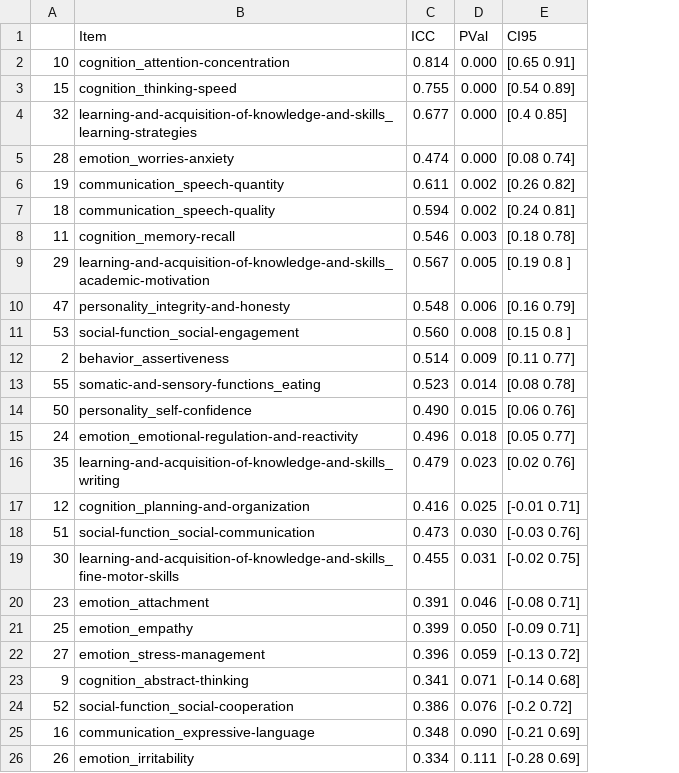
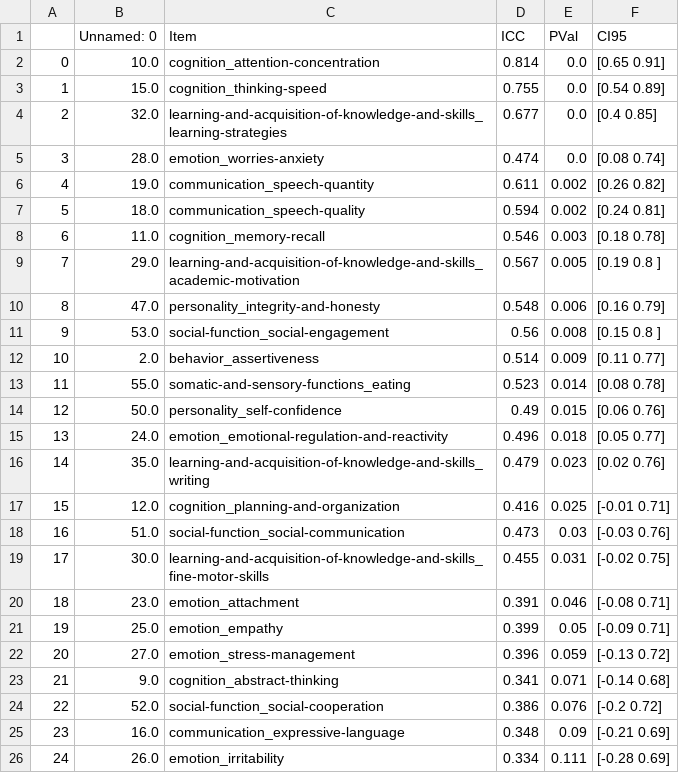
Before and after one commit to charlie42/lisa-school-2024, a CSV file: output/reliability/irr_suger_admin_2.csv, drawn as a sheet; only a part is shown; addresses are those after the commit; the diff covers the shown part only; the diff names each change by its address in the sheet, - before the commit and + after, or states it on an @@ line.

```diff
--- a/output/reliability/irr_suger_admin_2.csv
+++ b/output/reliability/irr_suger_admin_2.csv
+column B (Unnamed: 0), rows 2-26: 10.0 | 15.0 | 32.0 | 28.0 | 19.0 | 18.0 | 11.0 | 29.0 | 47.0 | 53.0 | 2.0 | 55.0 | 50.0 | 24.0 | 35.0 | 12.0 | 51.0 | 30.0 | 23.0 | 25.0 | 27.0 | 9.0 | 52.0 | 16.0 | 26.0
-A2: 10
+A2: 0
-E2:E5 (PVal): 0.000
+E2:E5 (PVal): 0.0
-A3: 15
+A3: 1
-A4: 32
+A4: 2
-A5: 28
+A5: 3
-A6: 19
+A6: 4
-A7: 18
+A7: 5
-A8: 11
+A8: 6
-A9: 29
+A9: 7
-A10: 47
+A10: 8
-A11: 53
+A11: 9
-D11 (ICC): 0.560
+D11 (ICC): 0.56
-A12: 2
+A12: 10
-A13: 55
+A13: 11
-A14: 50
+A14: 12
-D14 (ICC): 0.490
+D14 (ICC): 0.49
-A15: 24
+A15: 13
-A16: 35
+A16: 14
-A17: 12
+A17: 15
-A18: 51
+A18: 16
-E18 (PVal): 0.030
+E18 (PVal): 0.03
-A19: 30
+A19: 17
-A20: 23
+A20: 18
-A21: 25
+A21: 19
-E21 (PVal): 0.050
+E21 (PVal): 0.05
-A22: 27
+A22: 20
-A23: 9
+A23: 21
-A24: 52
+A24: 22
-A25: 16
+A25: 23
-E25 (PVal): 0.090
+E25 (PVal): 0.09
-A26: 26
+A26: 24
```
Also changed, not shown: 8 added rows, 7 removed rows and 39 edited cells elsewhere in this file, output/reliability/irr_clichy_admin_1.csv, output/reliability/irr_clichy_admin_2.csv, 24 other files.
